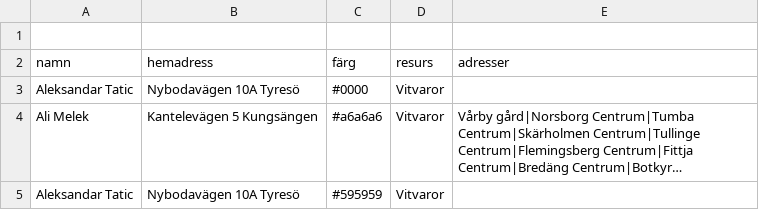
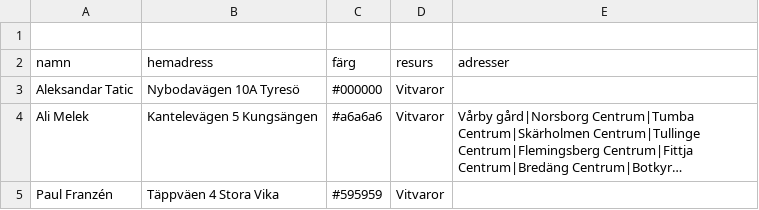
Before and after one commit to Perkanboy/Teknikerlista, a CSV file: list.csv, drawn as a sheet; long unchanged cells end in …; the diff names each change by its address in the sheet, - before the commit and + after, or states it on an @@ line.

Commit message:
Update list.csv

```diff
--- a/list.csv
+++ b/list.csv
-C3 (färg): #0000
+C3 (färg): #000000
-A5 (namn): Aleksandar Tatic
+A5 (namn): Paul Franzén
-B5 (hemadress): Nybodavägen 10A Tyresö
+B5 (hemadress): Täppväen 4 Stora Vika
```
